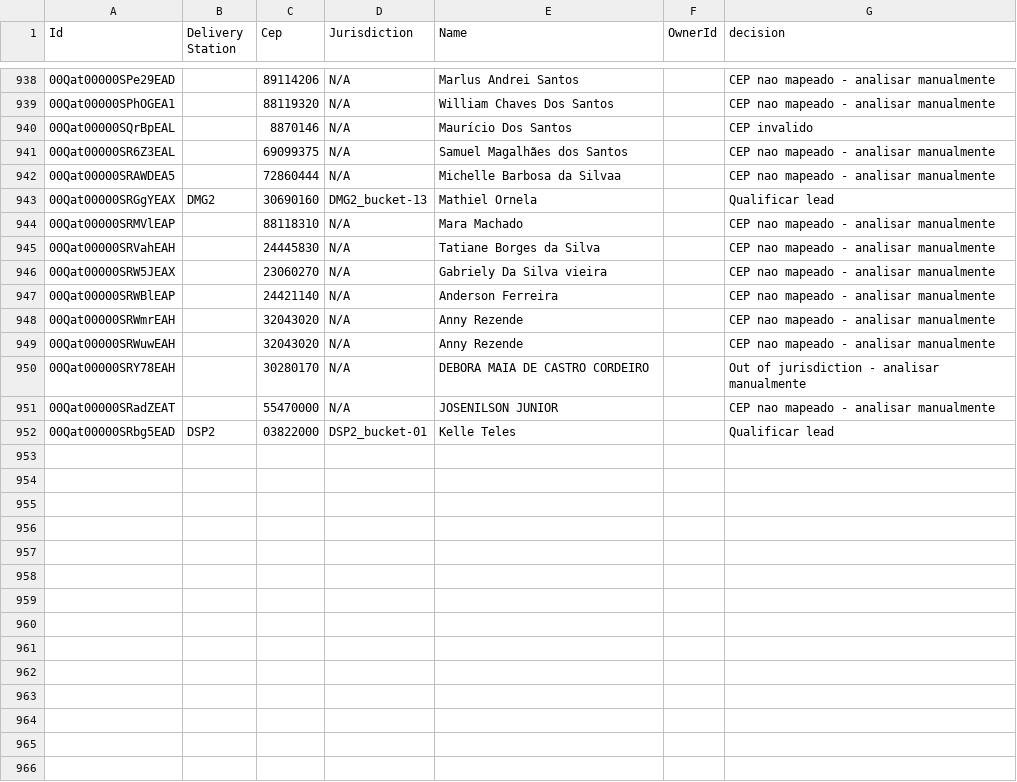
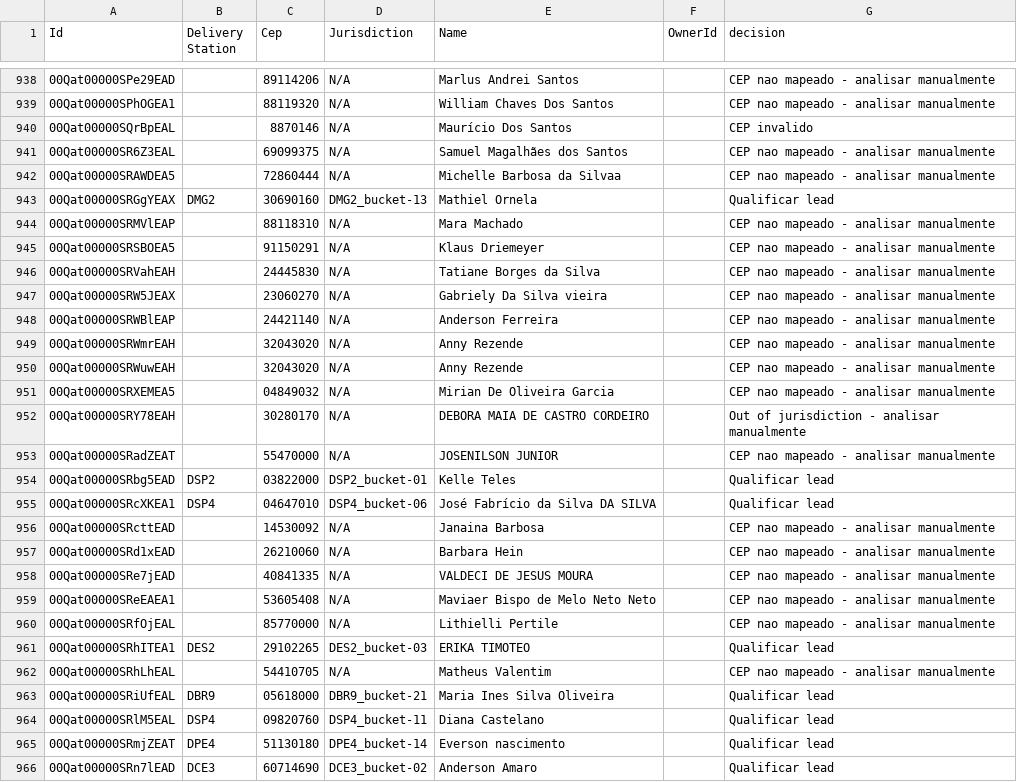
Before and after one commit to joaovidaamazonlog/atlas, a CSV file: output_data/webleads_evaluated.csv, drawn as a sheet; only a part is shown, gaps mark what is left out; the diff names each change by its address in the sheet, - before the commit and + after, or states it on an @@ line.

```diff
--- a/output_data/webleads_evaluated.csv
+++ b/output_data/webleads_evaluated.csv
+row 945: 00Qat00000SRSBOEA5 |  | 91150291 | N/A | Klaus Driemeyer |  | CEP nao mapeado - analisar manualmente
+row 951: 00Qat00000SRXEMEA5 |  | 04849032 | N/A | Mirian De Oliveira Garcia |  | CEP nao mapeado - analisar manualmente
+row 955: 00Qat00000SRcXKEA1 | DSP4 | 04647010 | DSP4_bucket-06 | José Fabrício da Silva DA SILVA |  | Qualificar lead
+row 956: 00Qat00000SRcttEAD |  | 14530092 | N/A | Janaina Barbosa |  | CEP nao mapeado - analisar manualmente
+row 957: 00Qat00000SRd1xEAD |  | 26210060 | N/A | Barbara Hein |  | CEP nao mapeado - analisar manualmente
+row 958: 00Qat00000SRe7jEAD |  | 40841335 | N/A | VALDECI DE JESUS MOURA |  | CEP nao mapeado - analisar manualmente
+row 959: 00Qat00000SReEAEA1 |  | 53605408 | N/A | Maviaer Bispo de Melo Neto Neto |  | CEP nao mapeado - analisar manualmente
+row 960: 00Qat00000SRfOjEAL |  | 85770000 | N/A | Lithielli Pertile |  | CEP nao mapeado - analisar manualmente
+row 961: 00Qat00000SRhITEA1 | DES2 | 29102265 | DES2_bucket-03 | ERIKA TIMOTEO |  | Qualificar lead
+row 962: 00Qat00000SRhLhEAL |  | 54410705 | N/A | Matheus Valentim |  | CEP nao mapeado - analisar manualmente
+row 963: 00Qat00000SRiUfEAL | DBR9 | 05618000 | DBR9_bucket-21 | Maria Ines Silva Oliveira |  | Qualificar lead
+row 964: 00Qat00000SRlM5EAL | DSP4 | 09820760 | DSP4_bucket-11 | Diana Castelano |  | Qualificar lead
+row 965: 00Qat00000SRmjZEAT | DPE4 | 51130180 | DPE4_bucket-14 | Everson nascimento |  | Qualificar lead
+row 966: 00Qat00000SRn7lEAD | DCE3 | 60714690 | DCE3_bucket-02 | Anderson Amaro |  | Qualificar lead
```
Also changed, not shown: output_data/PARTNERS_PER_DS_BUCKET.csv, 16 other files.
